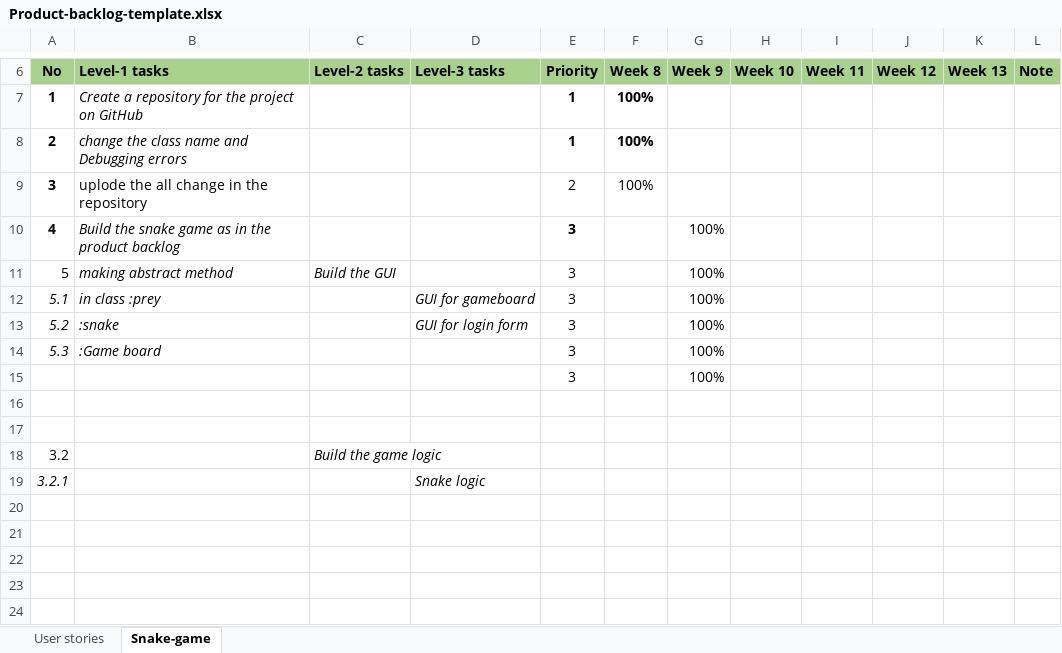
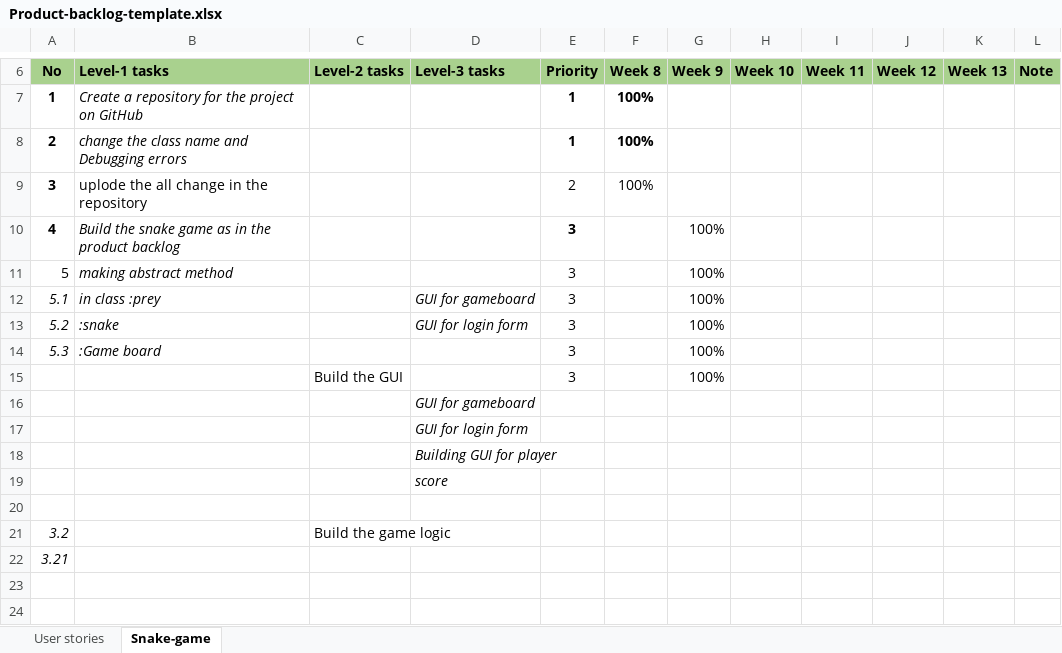
Before and after one commit to vijetajangra/PROG5001A2, an Excel workbook: Product-backlog-template.xlsx, sheet Snake-game, drawn as a sheet; only a part is shown, gaps mark what is left out; values as stored, in another font and other column widths than the file's, no borders; removed rows and columns are numbered as before the commit, all else as after; the diff names each change by its address in the sheet, - before the commit and + after, or states it on an @@ line.

```diff
--- a/Product-backlog-template.xlsx (sheet Snake-game)
+++ b/Product-backlog-template.xlsx (sheet Snake-game)
-C11 (Level-2 tasks): Build the GUI
+C11 (Level-2 tasks): (empty)
-C15 (Level-2 tasks): (empty)
+C15 (Level-2 tasks): Build the GUI
-D16 (Level-3 tasks): (empty)
+D16 (Level-3 tasks): GUI for gameboard
+row 17:  |  |  | GUI for login form
+row 18:  |  |  | Building GUI for player
+row 19:  |  |  | score
-A21 italic: off
+A21 italic: on
-C21 italic: on
+C21 italic: off
-row 19: 3.2.1 |  |  | Snake logic
-A22 (No): (empty)
+A22 (No): 3.21
-row 21: (empty)
-row 22: (empty)
```
Also changed, not shown: sheet User stories, 3 other files.
